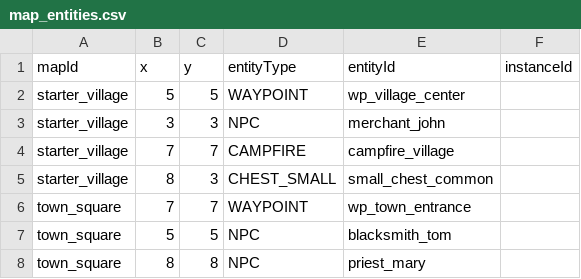
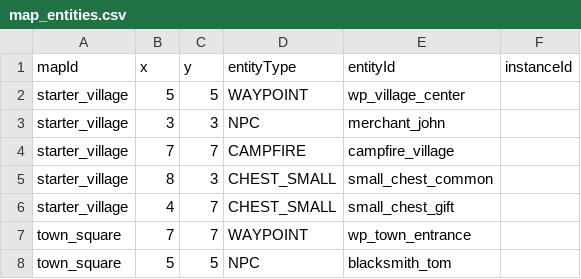
Before and after one commit to HEIBAIJIE/clawWorld, a CSV file: src/main/resources/data/map_entities.csv, drawn as a sheet; only a part is shown; the shorter side is filled out with more unchanged rows; the diff names each change by its address in the sheet, - before the commit and + after, or states it on an @@ line.

```diff
--- a/src/main/resources/data/map_entities.csv
+++ b/src/main/resources/data/map_entities.csv
+row 6: starter_village | 4 | 7 | CHEST_SMALL | small_chest_gift
```
Also changed, not shown: src/main/resources/data/chest_loot.csv, src/main/resources/data/chests.csv, 10 other files.
